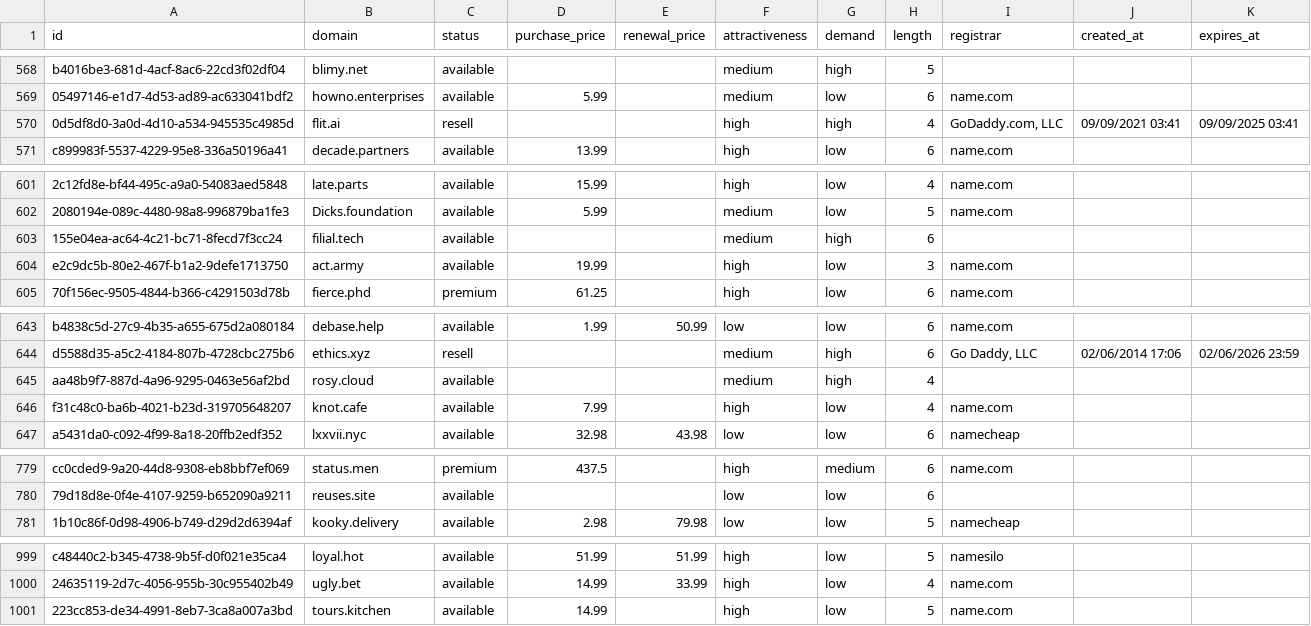
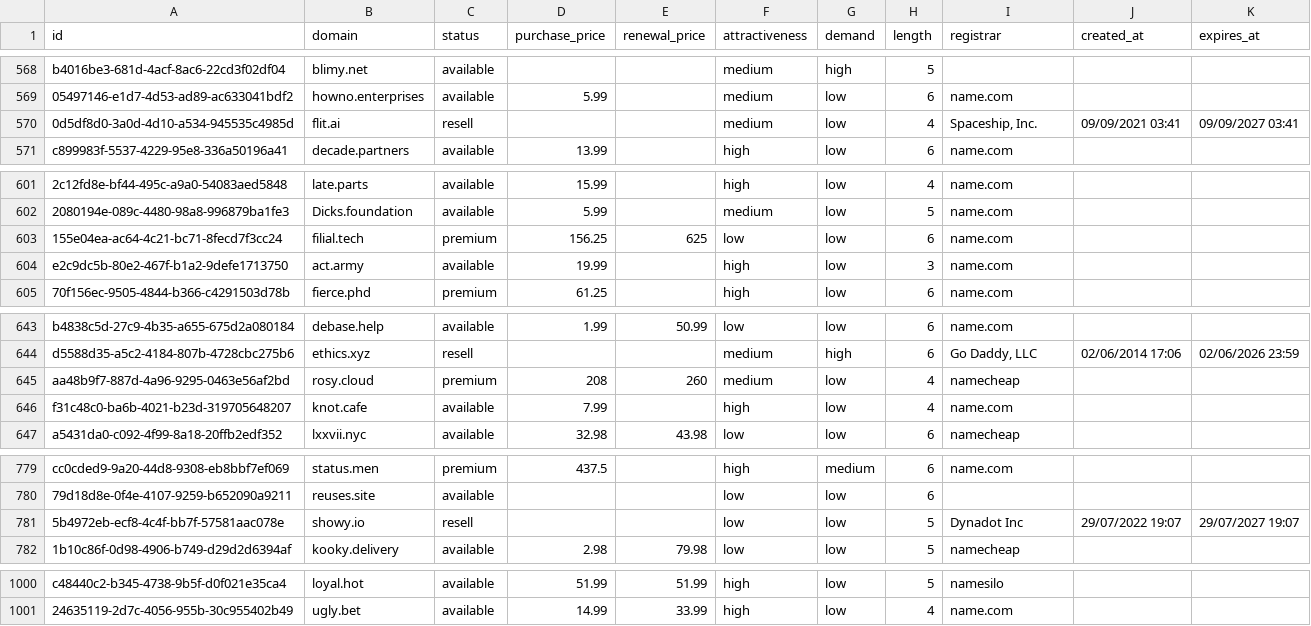
Before and after one commit to UniqueDomains/short-oneword-domains, a CSV file: short.csv, drawn as a sheet; only a part is shown, gaps mark what is left out; removed rows and columns are numbered as before the commit, all else as after; the diff names each change by its address in the sheet, - before the commit and + after, or states it on an @@ line.

Commit message:
Domains update

```diff
--- a/short.csv
+++ b/short.csv
-F570 (attractiveness): high
+F570 (attractiveness): medium
-G570 (demand): high
+G570 (demand): low
-I570 (registrar): GoDaddy.com, LLC
+I570 (registrar): Spaceship, Inc.
-K570 (expires_at): 09/09/2025 03:41
+K570 (expires_at): 09/09/2027 03:41
-C603 (status): available
+C603 (status): premium
-D603 (purchase_price): (empty)
+D603 (purchase_price): 156.25
-E603 (renewal_price): (empty)
+E603 (renewal_price): 625
-F603 (attractiveness): medium
+F603 (attractiveness): low
-G603 (demand): high
+G603 (demand): low
-I603 (registrar): (empty)
+I603 (registrar): name.com
-C645 (status): available
+C645 (status): premium
-D645 (purchase_price): (empty)
+D645 (purchase_price): 208
-E645 (renewal_price): (empty)
+E645 (renewal_price): 260
-G645 (demand): high
+G645 (demand): low
-I645 (registrar): (empty)
+I645 (registrar): namecheap
+row 781: 5b4972eb-ecf8-4c4f-bb7f-57581aac078e | showy.io | resell |  |  | low | low | 5 | Dynadot Inc | 29/07/2022 19:07 | 29/07/2027 19:07
-row 1001: 223cc853-de34-4991-8eb7-3ca8a007a3bd | tours.kitchen | available | 14.99 |  | high | low | 5 | name.com
```
Also changed, not shown: 4 other files.
